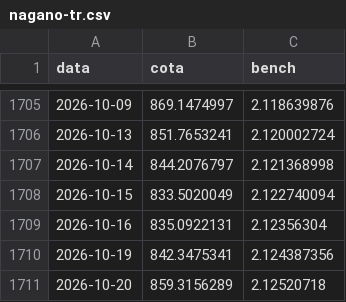
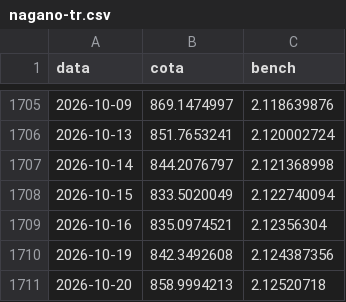
Before and after one commit to felipepgondim-oss/nagano-site-dados, a CSV file: historico/nagano-tr.csv, drawn as a sheet; only a part is shown, gaps mark what is left out.

Commit message:
nagano-tr: emenda ate 2026-10-20

```diff
--- a/historico/nagano-tr.csv
+++ b/historico/nagano-tr.csv
@@ -1708,4 +1708,4 @@ data;cota;bench
 2026-10-15;833.5020049;2.122740094
-2026-10-16;835.0922131;2.12356304
-2026-10-19;842.3475341;2.124387356
-2026-10-20;859.3156289;2.12520718
+2026-10-16;835.0974521;2.12356304
+2026-10-19;842.3492608;2.124387356
+2026-10-20;858.9994213;2.12520718
```
